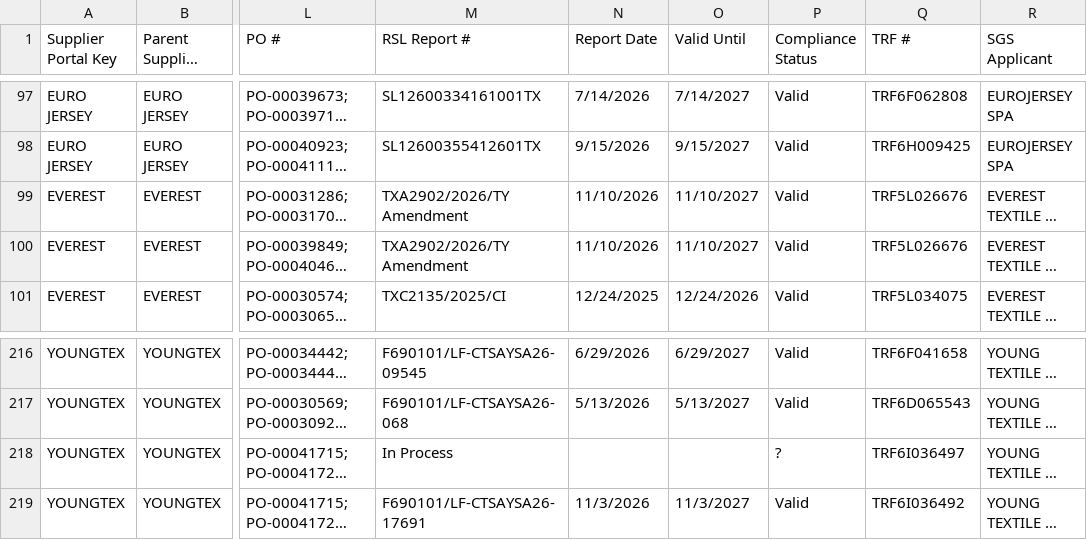
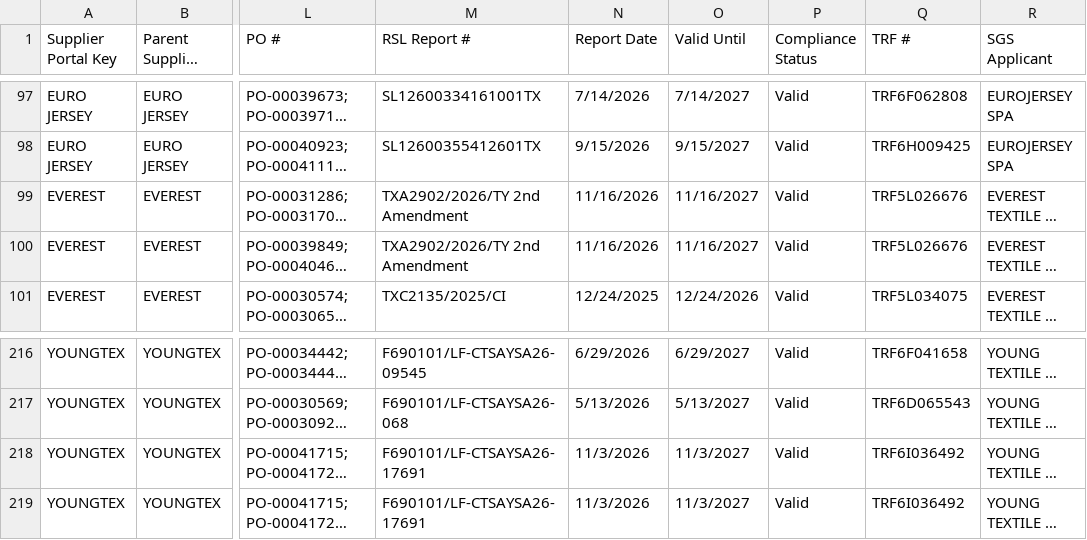
Before and after one commit to chihyang1/vuori-compliance-dashboard, a CSV file: Fabric Records Master.csv, drawn as a sheet; only a part is shown, gaps mark what is left out; long unchanged cells end in …; the diff names each change by its address in the sheet, - before the commit and + after, or states it on an @@ line.

Commit message:
Add files via upload

```diff
--- a/Fabric Records Master.csv
+++ b/Fabric Records Master.csv
-M99:M100 (RSL Report #): TXA2902/2026/TY Amendment
+M99:M100 (RSL Report #): TXA2902/2026/TY 2nd Amendment
-N99:N100 (Report Date): 11/10/2026
+N99:N100 (Report Date): 11/16/2026
-O99:O100 (Valid Until): 11/10/2027
+O99:O100 (Valid Until): 11/16/2027
-M218 (RSL Report #): In Process
+M218 (RSL Report #): F690101/LF-CTSAYSA26-17691
-N218 (Report Date): (empty)
+N218 (Report Date): 11/3/2026
-O218 (Valid Until): (empty)
+O218 (Valid Until): 11/3/2027
-P218 (Compliance Status): ?
+P218 (Compliance Status): Valid
-Q218 (TRF #): TRF6I036497
+Q218 (TRF #): TRF6I036492
```
